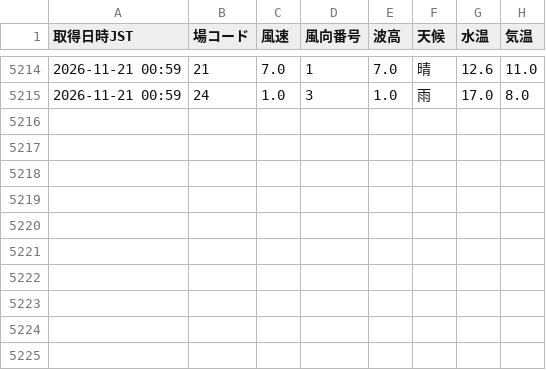
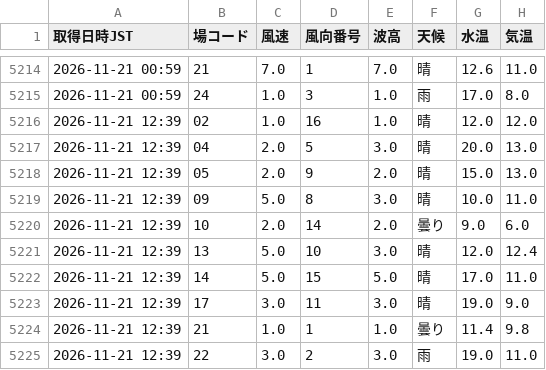
Before and after one commit to shigezou926/pallas-mercato-7k9, a CSV file: docs/data/liveWeatherHistory.csv, drawn as a sheet; only a part is shown, gaps mark what is left out.

```diff
--- a/docs/data/liveWeatherHistory.csv
+++ b/docs/data/liveWeatherHistory.csv
@@ -5215 +5215,11 @@
 2026-11-21 00:59,24,1.0,3,1.0,雨,17.0,8.0
+2026-11-21 12:39,02,1.0,16,1.0,晴,12.0,12.0
+2026-11-21 12:39,04,2.0,5,3.0,晴,20.0,13.0
+2026-11-21 12:39,05,2.0,9,2.0,晴,15.0,13.0
+2026-11-21 12:39,09,5.0,8,3.0,晴,10.0,11.0
+2026-11-21 12:39,10,2.0,14,2.0,曇り,9.0,6.0
+2026-11-21 12:39,13,5.0,10,3.0,晴,12.0,12.4
+2026-11-21 12:39,14,5.0,15,5.0,晴,17.0,11.0
+2026-11-21 12:39,17,3.0,11,3.0,晴,19.0,9.0
+2026-11-21 12:39,21,1.0,1,1.0,曇り,11.4,9.8
+2026-11-21 12:39,22,3.0,2,3.0,雨,19.0,11.0
```
Also changed, not shown: 1 other file.
